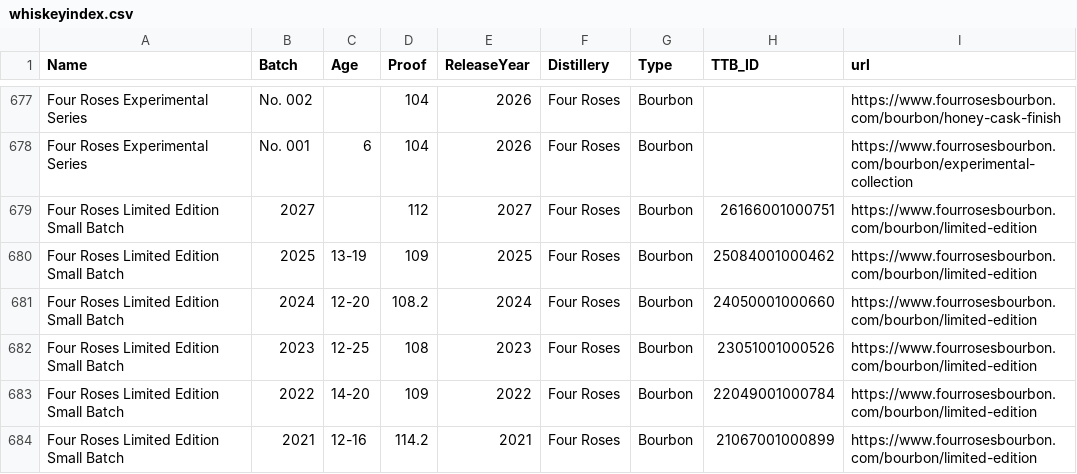
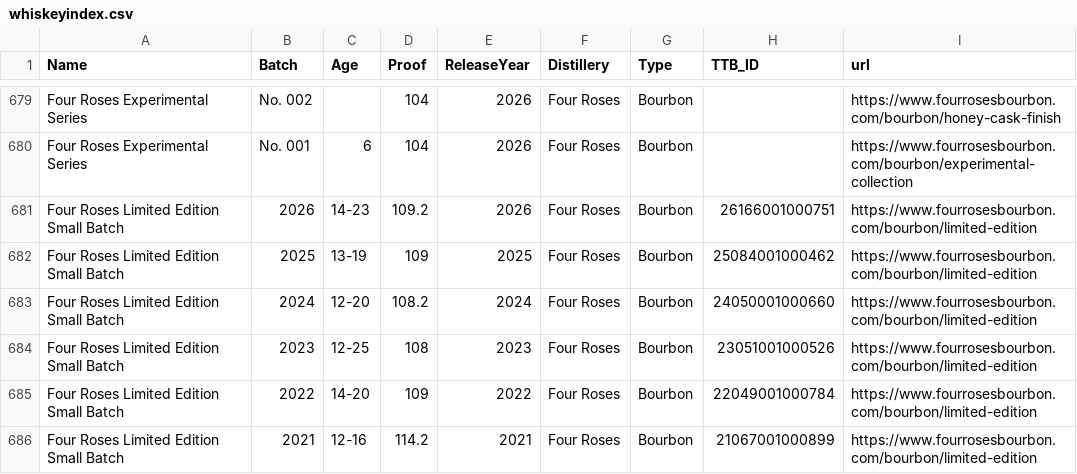
Before and after one commit to weshaggard/whiskeyproofs, a CSV file: _data/whiskeyindex.csv, drawn as a sheet; only a part is shown, gaps mark what is left out; the diff covers the shown part only.

```diff
--- a/_data/whiskeyindex.csv
+++ b/_data/whiskeyindex.csv
@@ -678,3 +680,3 @@ Four Roses Experimental Series,No. 002,,104,2026,Four Roses,Bourbon,,https://www
 Four Roses Experimental Series,No. 001,6,104,2026,Four Roses,Bourbon,,https://www.fourrosesbourbon.com/bourbon/experimental-collection
-Four Roses Limited Edition Small Batch,2027,,112,2027,Four Roses,Bourbon,26166001000751,https://www.fourrosesbourbon.com/bourbon/limited-edition
+Four Roses Limited Edition Small Batch,2026,14-23,109.2,2026,Four Roses,Bourbon,26166001000751,https://www.fourrosesbourbon.com/bourbon/limited-edition
 Four Roses Limited Edition Small Batch,2025,13-19,109,2025,Four Roses,Bourbon,25084001000462,https://www.fourrosesbourbon.com/bourbon/limited-edition
```
Also changed, not shown: 10 added rows elsewhere in this file.
